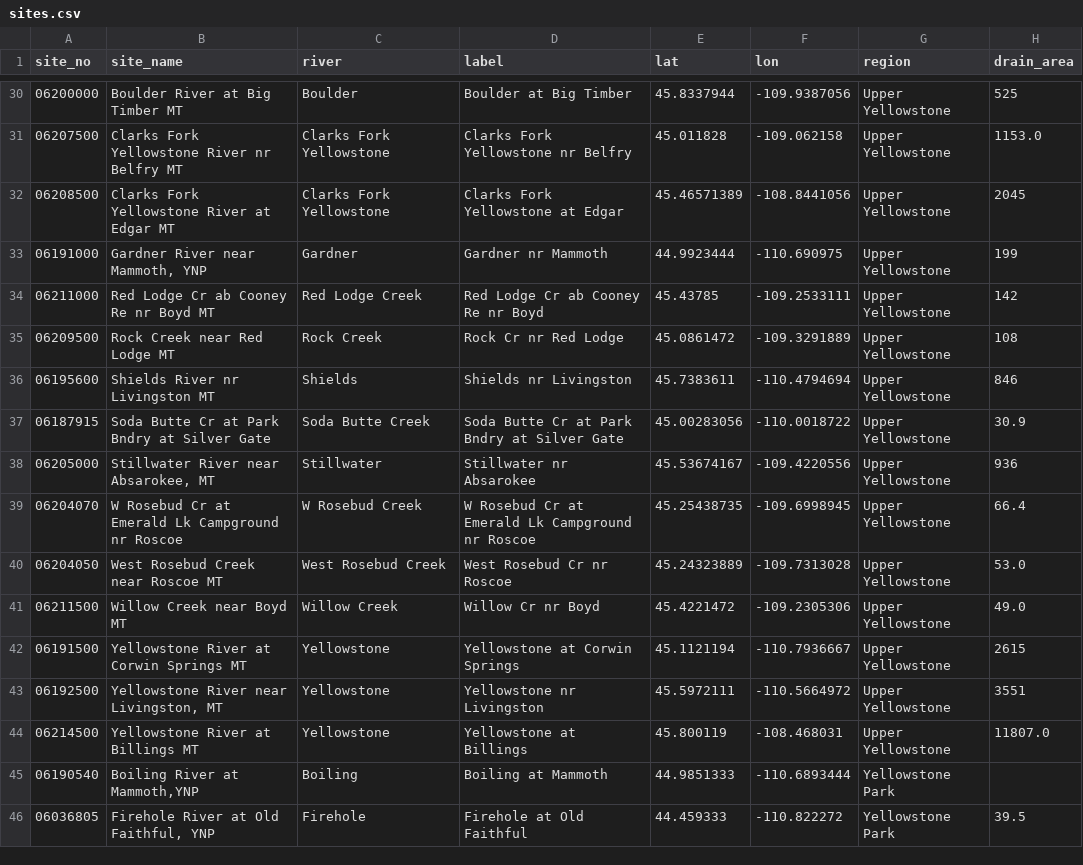
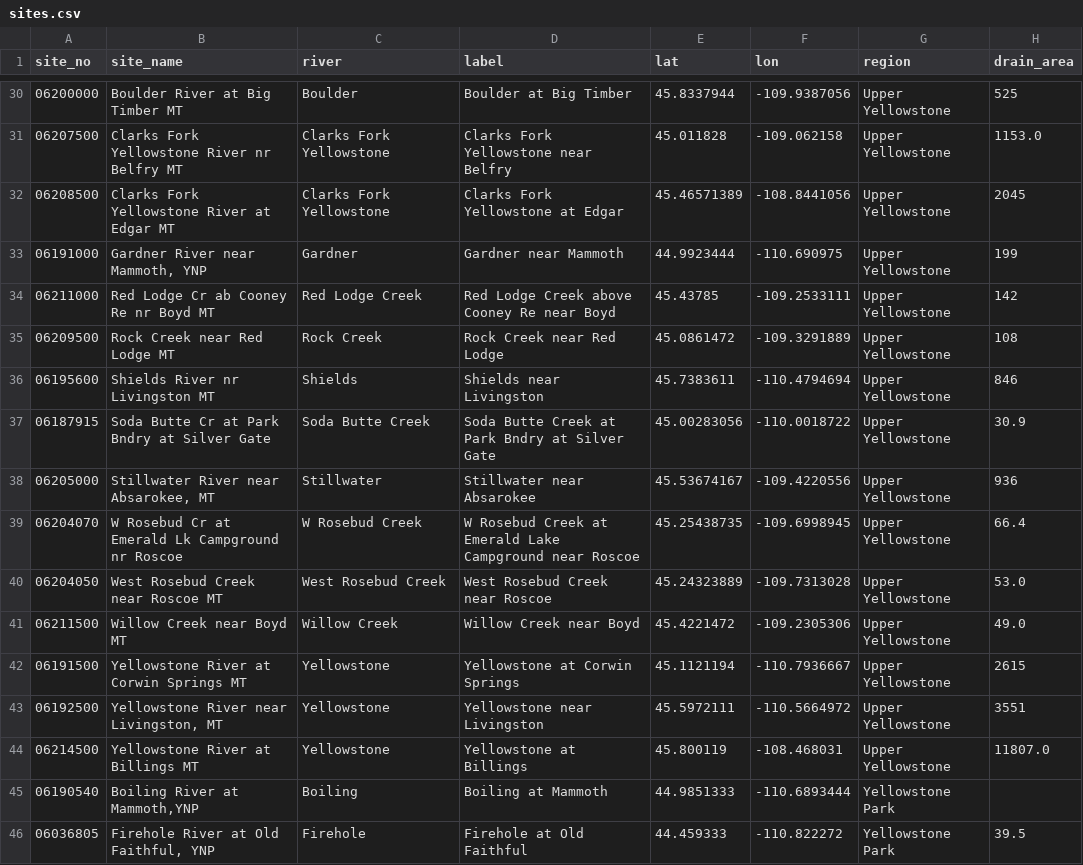
Before and after one commit to mikeoshaughnessy1/RIVER-FLOWS, a CSV file: data/sites.csv, drawn as a sheet; only a part is shown, gaps mark what is left out; the diff covers the shown part only.

```diff
--- a/data/sites.csv
+++ b/data/sites.csv
@@ -30,15 +30,15 @@ site_no,site_name,river,label,lat,lon,region,drain_area
 06200000,Boulder River at Big Timber MT,Boulder,Boulder at Big Timber,45.8337944,-109.9387056,Upper Yellowstone,525
-06207500,Clarks Fork Yellowstone River nr Belfry MT,Clarks Fork Yellowstone,Clarks Fork Yellowstone nr Belfry,45.011828,-109.062158,Upper Yellowstone,1153.0
+06207500,Clarks Fork Yellowstone River nr Belfry MT,Clarks Fork Yellowstone,Clarks Fork Yellowstone near Belfry,45.011828,-109.062158,Upper Yellowstone,1153.0
 06208500,Clarks Fork Yellowstone River at Edgar MT,Clarks Fork Yellowstone,Clarks Fork Yellowstone at Edgar,45.46571389,-108.8441056,Upper Yellowstone,2045
-06191000,"Gardner River near Mammoth, YNP",Gardner,Gardner nr Mammoth,44.9923444,-110.690975,Upper Yellowstone,199
-06211000,Red Lodge Cr ab Cooney Re nr Boyd MT,Red Lodge Creek,Red Lodge Cr ab Cooney Re nr Boyd,45.43785,-109.2533111,Upper Yellowstone,142
-06209500,Rock Creek near Red Lodge MT,Rock Creek,Rock Cr nr Red Lodge,45.0861472,-109.3291889,Upper Yellowstone,108
-06195600,Shields River nr Livingston MT,Shields,Shields nr Livingston,45.7383611,-110.4794694,Upper Yellowstone,846
-06187915,Soda Butte Cr at Park Bndry at Silver Gate,Soda Butte Creek,Soda Butte Cr at Park Bndry at Silver Gate,45.00283056,-110.0018722,Upper Yellowstone,30.9
-06205000,"Stillwater River near Absarokee, MT",Stillwater,Stillwater nr Absarokee,45.53674167,-109.4220556,Upper Yellowstone,936
-06204070,W Rosebud Cr at Emerald Lk Campground nr Roscoe,W Rosebud Creek,W Rosebud Cr at Emerald Lk Campground nr Roscoe,45.25438735,-109.6998945,Upper Yellowstone,66.4
-06204050,West Rosebud Creek near Roscoe MT,West Rosebud Creek,West Rosebud Cr nr Roscoe,45.24323889,-109.7313028,Upper Yellowstone,53.0
-06211500,Willow Creek near Boyd MT,Willow Creek,Willow Cr nr Boyd,45.4221472,-109.2305306,Upper Yellowstone,49.0
+06191000,"Gardner River near Mammoth, YNP",Gardner,Gardner near Mammoth,44.9923444,-110.690975,Upper Yellowstone,199
+06211000,Red Lodge Cr ab Cooney Re nr Boyd MT,Red Lodge Creek,Red Lodge Creek above Cooney Re near Boyd,45.43785,-109.2533111,Upper Yellowstone,142
+06209500,Rock Creek near Red Lodge MT,Rock Creek,Rock Creek near Red Lodge,45.0861472,-109.3291889,Upper Yellowstone,108
+06195600,Shields River nr Livingston MT,Shields,Shields near Livingston,45.7383611,-110.4794694,Upper Yellowstone,846
+06187915,Soda Butte Cr at Park Bndry at Silver Gate,Soda Butte Creek,Soda Butte Creek at Park Bndry at Silver Gate,45.00283056,-110.0018722,Upper Yellowstone,30.9
+06205000,"Stillwater River near Absarokee, MT",Stillwater,Stillwater near Absarokee,45.53674167,-109.4220556,Upper Yellowstone,936
+06204070,W Rosebud Cr at Emerald Lk Campground nr Roscoe,W Rosebud Creek,W Rosebud Creek at Emerald Lake Campground near Roscoe,45.25438735,-109.6998945,Upper Yellowstone,66.4
+06204050,West Rosebud Creek near Roscoe MT,West Rosebud Creek,West Rosebud Creek near Roscoe,45.24323889,-109.7313028,Upper Yellowstone,53.0
+06211500,Willow Creek near Boyd MT,Willow Creek,Willow Creek near Boyd,45.4221472,-109.2305306,Upper Yellowstone,49.0
 06191500,Yellowstone River at Corwin Springs MT,Yellowstone,Yellowstone at Corwin Springs,45.1121194,-110.7936667,Upper Yellowstone,2615
-06192500,"Yellowstone River near Livingston, MT",Yellowstone,Yellowstone nr Livingston,45.5972111,-110.5664972,Upper Yellowstone,3551
+06192500,"Yellowstone River near Livingston, MT",Yellowstone,Yellowstone near Livingston,45.5972111,-110.5664972,Upper Yellowstone,3551
 06214500,Yellowstone River at Billings MT,Yellowstone,Yellowstone at Billings,45.800119,-108.468031,Upper Yellowstone,11807.0
```
Also changed, not shown: 137 edited cells elsewhere in this file, 4 other files.
